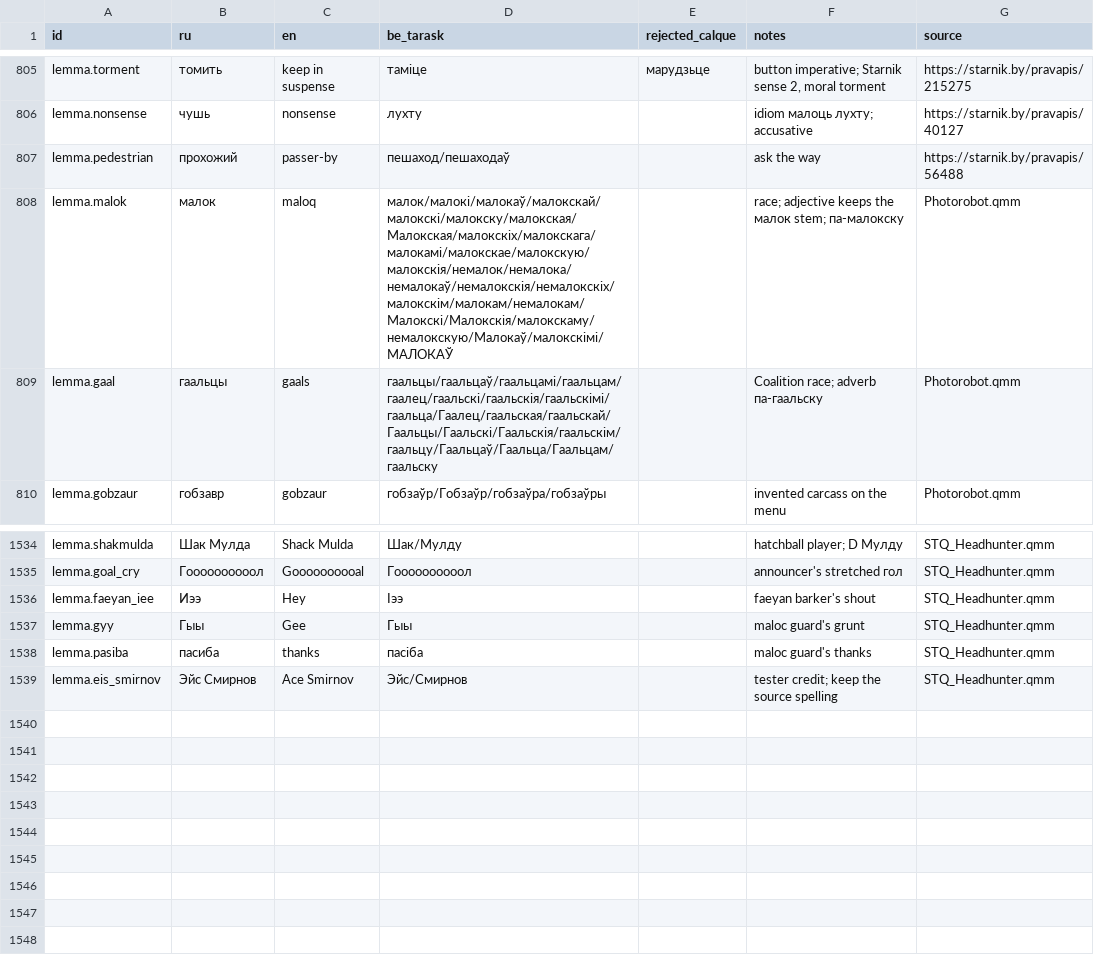
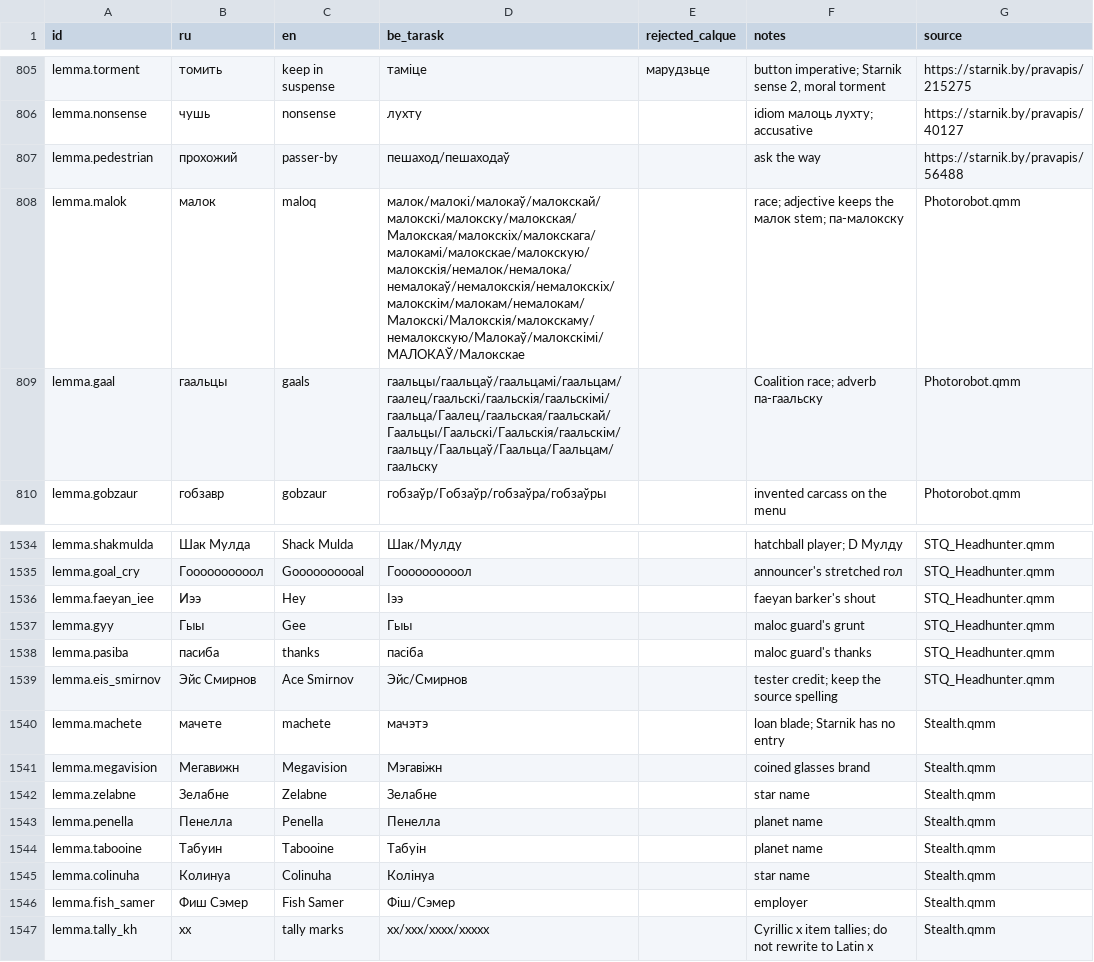
Before and after one commit to siarhei-zavadski/space-rangers-be-translation, a TSV file: TERMBASE.tsv, drawn as a sheet; only a part is shown, gaps mark what is left out.

```diff
--- a/TERMBASE.tsv
+++ b/TERMBASE.tsv
@@ -807,3 +807,3 @@ lemma.nonsense	чушь	nonsense	лухту		idiom малоць лухту; accu
 lemma.pedestrian	прохожий	passer-by	пешаход/пешаходаў		ask the way	https://starnik.by/pravapis/56488
-lemma.malok	малок	maloq	малок/малокі/малокаў/малокскай/малокскі/малокску/малокская/Малокская/малокскіх/малокскага/малокамі/малокскае/малокскую/малокскія/немалок/немалока/немалокаў/немалокскія/немалокскіх/малокскім/малокам/немалокам/Малокскі/Малокскія/малокскаму/немалокскую/Малокаў/малокскімі/МАЛОКАЎ		race; adjective keeps the малок stem; па-малокску	Photorobot.qmm
+lemma.malok	малок	maloq	малок/малокі/малокаў/малокскай/малокскі/малокску/малокская/Малокская/малокскіх/малокскага/малокамі/малокскае/малокскую/малокскія/немалок/немалока/немалокаў/немалокскія/немалокскіх/малокскім/малокам/немалокам/Малокскі/Малокскія/малокскаму/немалокскую/Малокаў/малокскімі/МАЛОКАЎ/Малокскае		race; adjective keeps the малок stem; па-малокску	Photorobot.qmm
 lemma.gaal	гаальцы	gaals	гаальцы/гаальцаў/гаальцамі/гаальцам/гаалец/гаальскі/гаальскія/гаальскімі/гаальца/Гаалец/гаальская/гаальскай/Гаальцы/Гаальскі/Гаальскія/гаальскім/гаальцу/Гаальцаў/Гаальца/Гаальцам/гаальску		Coalition race; adverb па-гаальску	Photorobot.qmm
@@ -1539 +1539,9 @@ lemma.pasiba	пасиба	thanks	пасіба		maloc guard's thanks	STQ_Headhunt
 lemma.eis_smirnov	Эйс Смирнов	Ace Smirnov	Эйс/Смирнов		tester credit; keep the source spelling	STQ_Headhunter.qmm
+lemma.machete	мачете	machete	мачэтэ		loan blade; Starnik has no entry	Stealth.qmm
+lemma.megavision	Мегавижн	Megavision	Мэгавіжн		coined glasses brand	Stealth.qmm
+lemma.zelabne	Зелабне	Zelabne	Зелабне		star name	Stealth.qmm
+lemma.penella	Пенелла	Penella	Пенелла		planet name	Stealth.qmm
+lemma.tabooine	Табуин	Tabooine	Табуін		planet name	Stealth.qmm
+lemma.colinuha	Колинуа	Colinuha	Колінуа		star name	Stealth.qmm
+lemma.fish_samer	Фиш Сэмер	Fish Samer	Фіш/Сэмер		employer	Stealth.qmm
+lemma.tally_kh	хх	tally marks	хх/ххх/хххх/ххххх		Cyrillic х item tallies; do not rewrite to Latin x	Stealth.qmm
```
Also changed, not shown: 1 other file.
